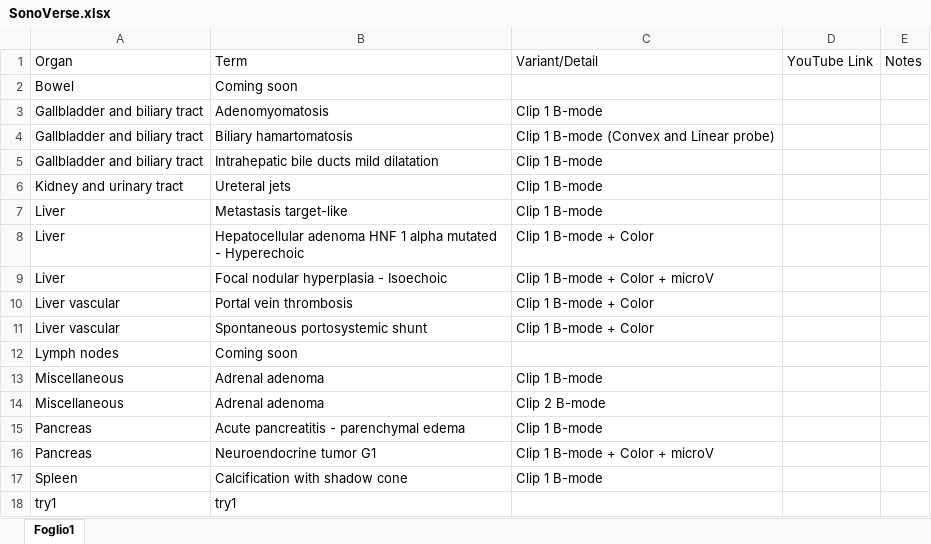
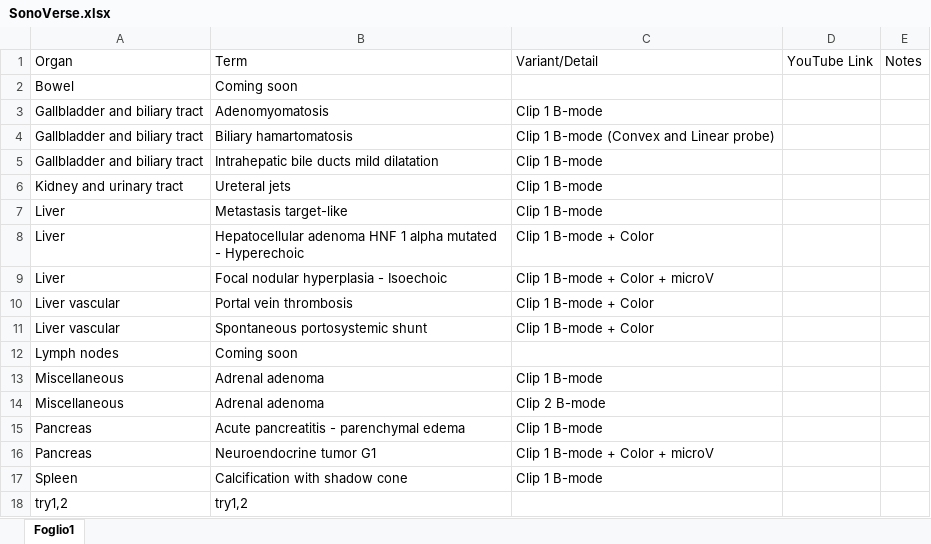
Before and after one commit to mattiaparatore/SonoVerse-vug, an Excel workbook: SonoVerse.xlsx, sheet Foglio1, drawn as a sheet; values as stored, in another font and other column widths than the file's, no borders; removed rows and columns are numbered as before the commit, all else as after; the diff names each change by its address in the sheet, - before the commit and + after, or states it on an @@ line.

Commit message:
Aggiorna Excel e HTML

```diff
--- a/SonoVerse.xlsx (sheet Foglio1)
+++ b/SonoVerse.xlsx (sheet Foglio1)
-row 18: try1 | try1
+row 18: try1,2 | try1,2
```
Also changed, not shown: 1 other file.
